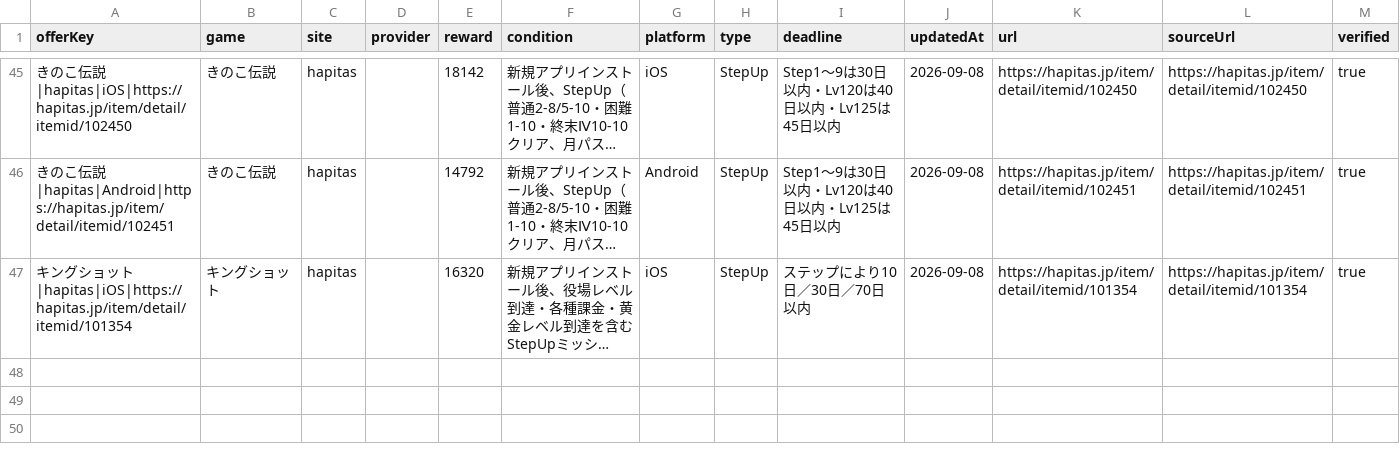
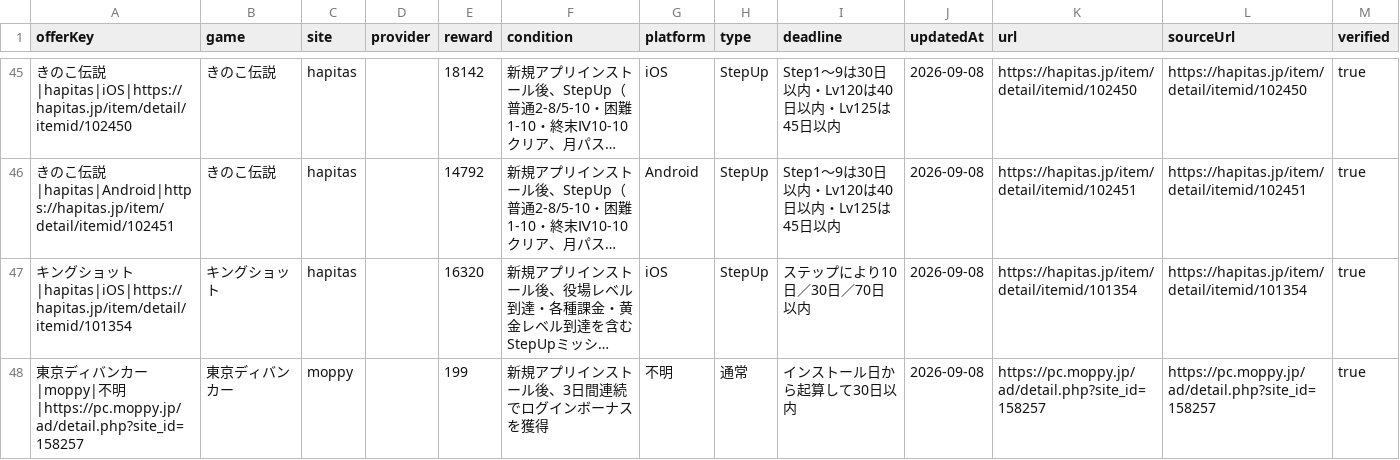
Before and after one commit to POIGAME-LAB/poigamelab, a CSV file: data/published_offers.csv, drawn as a sheet; only a part is shown, gaps mark what is left out; long unchanged cells end in …; the diff names each change by its address in the sheet, - before the commit and + after, or states it on an @@ line.

Commit message:
Publish second current Moppy Tokyo Debunker offer

```diff
--- a/data/published_offers.csv
+++ b/data/published_offers.csv
+row 48: 東京ディバンカー|moppy|不明|https://pc.moppy.jp/ad/detail.php?site_id=158257 | 東京ディバンカー | moppy |  | 199 | 新規アプリインストール後、3日間連続でログインボーナスを獲得 | 不明 | 通常 | インストール日から起算して30日以内 | 2026-09-08 | https://pc.moppy.jp/ad/detail.php?site_id=158257 | https://pc.moppy.jp/ad/detail.php?site_id=158257 | true
```
